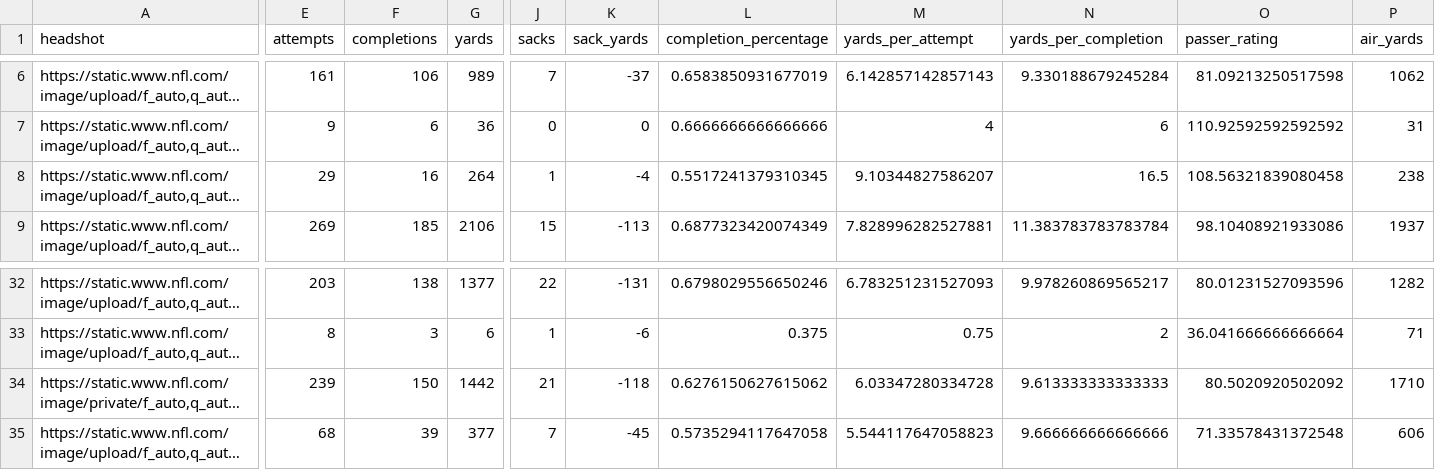
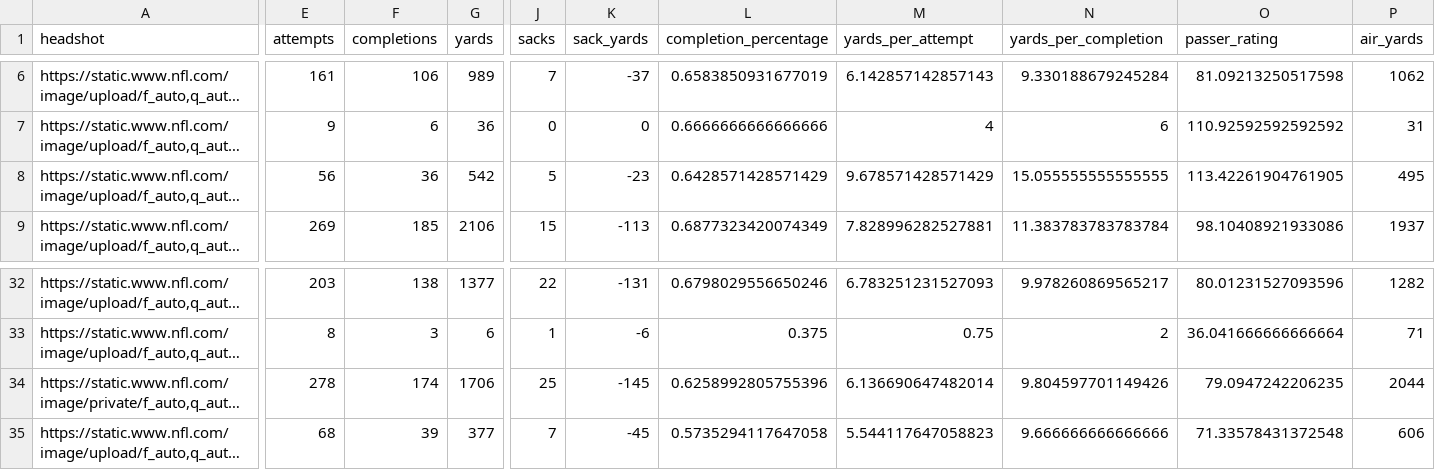
Before and after one commit to trashduty/fantasy_player_data, a CSV file: Data/qb_data.csv, drawn as a sheet; only a part is shown, gaps mark what is left out; long unchanged cells end in …; the diff covers the shown part only; the diff names each change by its address in the sheet, - before the commit and + after, or states it on an @@ line.

```diff
--- a/Data/qb_data.csv
+++ b/Data/qb_data.csv
-E8 (attempts): 29
+E8 (attempts): 56
-F8 (completions): 16
+F8 (completions): 36
-G8 (yards): 264
+G8 (yards): 542
-J8 (sacks): 1
+J8 (sacks): 5
-K8 (sack_yards): -4
+K8 (sack_yards): -23
-L8 (completion_percentage): 0.5517241379310345
+L8 (completion_percentage): 0.6428571428571429
-M8 (yards_per_attempt): 9.10344827586207
+M8 (yards_per_attempt): 9.678571428571429
-N8 (yards_per_completion): 16.5
+N8 (yards_per_completion): 15.055555555555555
-O8 (passer_rating): 108.56321839080458
+O8 (passer_rating): 113.42261904761905
-P8 (air_yards): 238
+P8 (air_yards): 495
-E34 (attempts): 239
+E34 (attempts): 278
-F34 (completions): 150
+F34 (completions): 174
-G34 (yards): 1442
+G34 (yards): 1706
-J34 (sacks): 21
+J34 (sacks): 25
-K34 (sack_yards): -118
+K34 (sack_yards): -145
-L34 (completion_percentage): 0.6276150627615062
+L34 (completion_percentage): 0.6258992805755396
-M34 (yards_per_attempt): 6.03347280334728
+M34 (yards_per_attempt): 6.136690647482014
-N34 (yards_per_completion): 9.613333333333333
+N34 (yards_per_completion): 9.804597701149426
-O34 (passer_rating): 80.5020920502092
+O34 (passer_rating): 79.0947242206235
-P34 (air_yards): 1710
+P34 (air_yards): 2044
```
Also changed, not shown: 20 edited cells elsewhere in this file, Data/rb_data.csv, Data/wr_data.csv.
